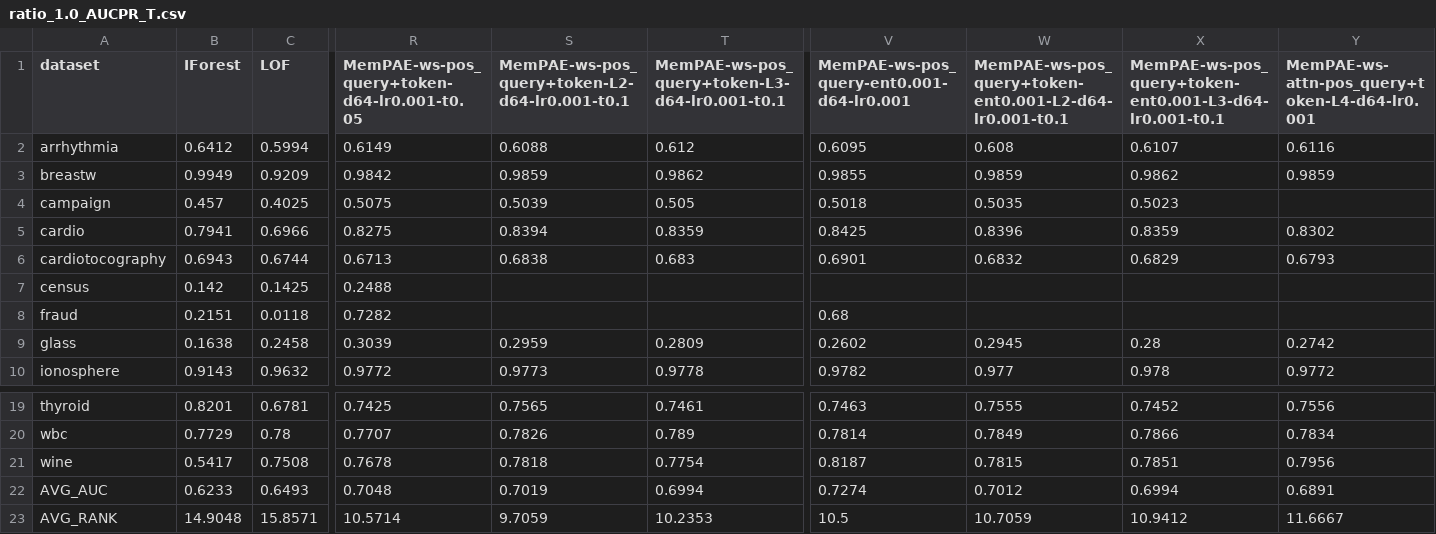
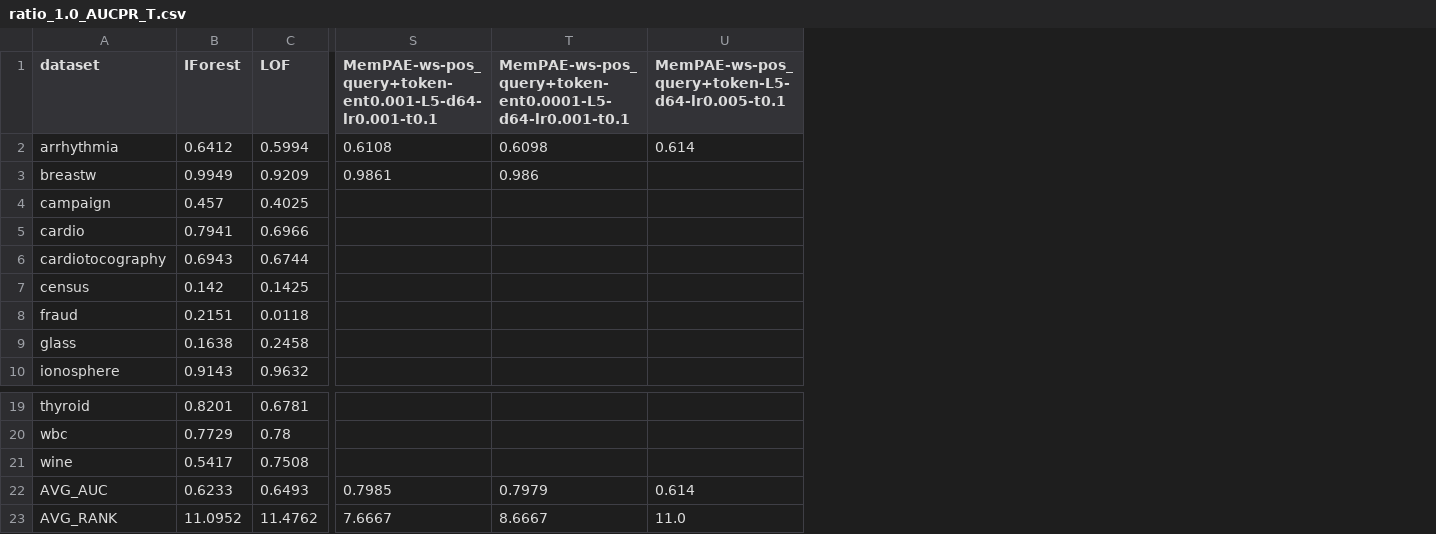
Before and after one commit to Cheol-Will/perceiver-ad, a CSV file: metrics/ratio_1.0_AUCPR_T.csv, drawn as a sheet; only a part is shown, gaps mark what is left out; removed rows and columns are numbered as before the commit, all else as after; the diff covers the shown part only; the diff names each change by its address in the sheet, - before the commit and + after, or states it on an @@ line.

```diff
--- a/metrics/ratio_1.0_AUCPR_T.csv
+++ b/metrics/ratio_1.0_AUCPR_T.csv
-column R, rows 1-10: MemPAE-ws-pos_query+token-d64-lr0.001-t0.05 | 0.6149 | 0.9842 | 0.5075 | 0.8275 | 0.6713 | 0.2488 | 0.7282 | 0.3039 | 0.9772; rows 19-23: 0.7425 | 0.7707 | 0.7678 | 0.7048 | 10.5714
-column S, rows 1-10: MemPAE-ws-pos_query+token-L2-d64-lr0.001-t0.1 | 0.6088 | 0.9859 | 0.5039 | 0.8394 | 0.6838 |  |  | 0.2959 | 0.9773; rows 19-23: 0.7565 | 0.7826 | 0.7818 | 0.7019 | 9.7059
-column T, rows 1-10: MemPAE-ws-pos_query+token-L3-d64-lr0.001-t0.1 | 0.612 | 0.9862 | 0.505 | 0.8359 | 0.683 |  |  | 0.2809 | 0.9778; rows 19-23: 0.7461 | 0.789 | 0.7754 | 0.6994 | 10.2353
-column V, rows 1-10: MemPAE-ws-pos_query-ent0.001-d64-lr0.001 | 0.6095 | 0.9855 | 0.5018 | 0.8425 | 0.6901 |  | 0.68 | 0.2602 | 0.9782; rows 19-23: 0.7463 | 0.7814 | 0.8187 | 0.7274 | 10.5
-column W, rows 1-10: MemPAE-ws-pos_query+token-ent0.001-L2-d64-lr0.001-t0.1 | 0.608 | 0.9859 | 0.5035 | 0.8396 | 0.6832 |  |  | 0.2945 | 0.977; rows 19-23: 0.7555 | 0.7849 | 0.7815 | 0.7012 | 10.7059
-column X, rows 1-10: MemPAE-ws-pos_query+token-ent0.001-L3-d64-lr0.001-t0.1 | 0.6107 | 0.9862 | 0.5023 | 0.8359 | 0.6829 |  |  | 0.28 | 0.978; rows 19-23: 0.7452 | 0.7866 | 0.7851 | 0.6994 | 10.9412
-column Y, rows 1-10: MemPAE-ws-attn-pos_query+token-L4-d64-lr0.001 | 0.6116 | 0.9859 |  | 0.8302 | 0.6793 |  |  | 0.2742 | 0.9772; rows 19-23: 0.7556 | 0.7834 | 0.7956 | 0.6891 | 11.6667
+column S, rows 1-3: MemPAE-ws-pos_query+token-ent0.001-L5-d64-lr0.001-t0.1 | 0.6108 | 0.9861; rows 22-23: 0.7985 | 7.6667
+column T, rows 1-3: MemPAE-ws-pos_query+token-ent0.0001-L5-d64-lr0.001-t0.1 | 0.6098 | 0.986; rows 22-23: 0.7979 | 8.6667
+column U, rows 1-2: MemPAE-ws-pos_query+token-L5-d64-lr0.005-t0.1 | 0.614; rows 22-23: 0.614 | 11.0
-B23 (IForest): 14.9048
+B23 (IForest): 11.0952
-C23 (LOF): 15.8571
+C23 (LOF): 11.4762
```
Also changed, not shown: 18 edited cells elsewhere in this file, metrics/ratio_1.0_AUCPR.csv, metrics/ratio_1.0_AUCROC.csv, 3 other files.
